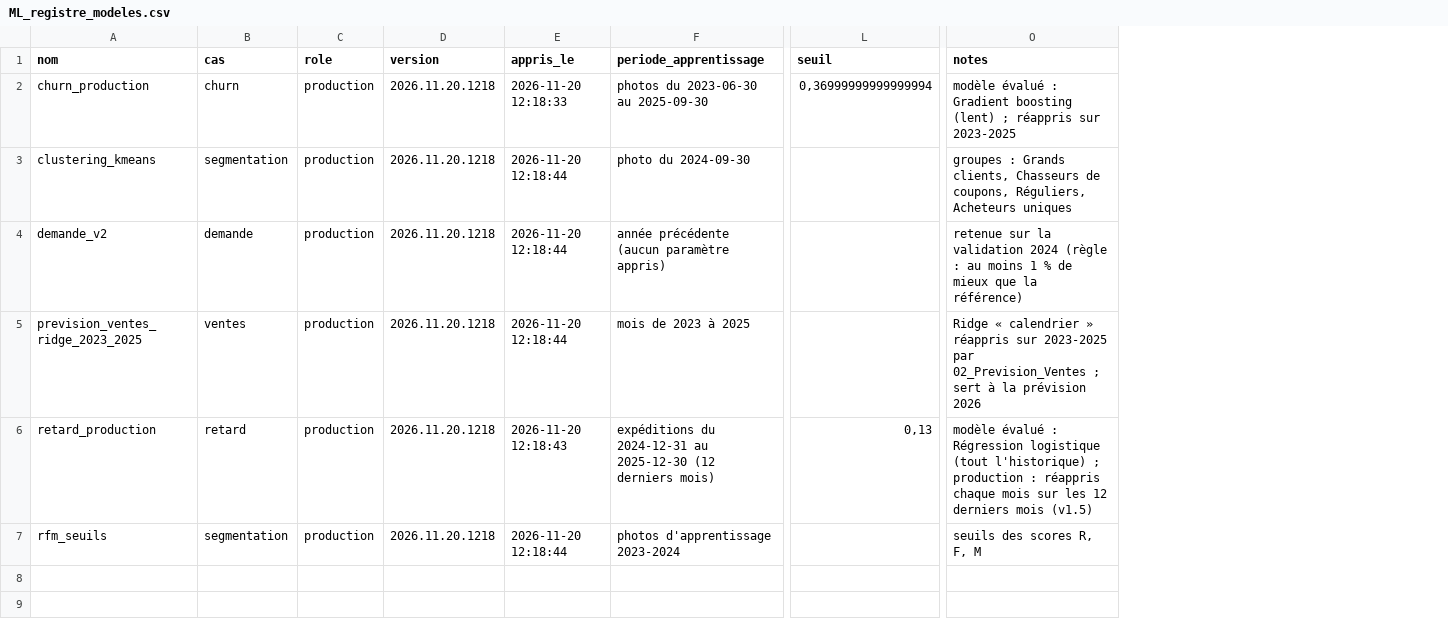
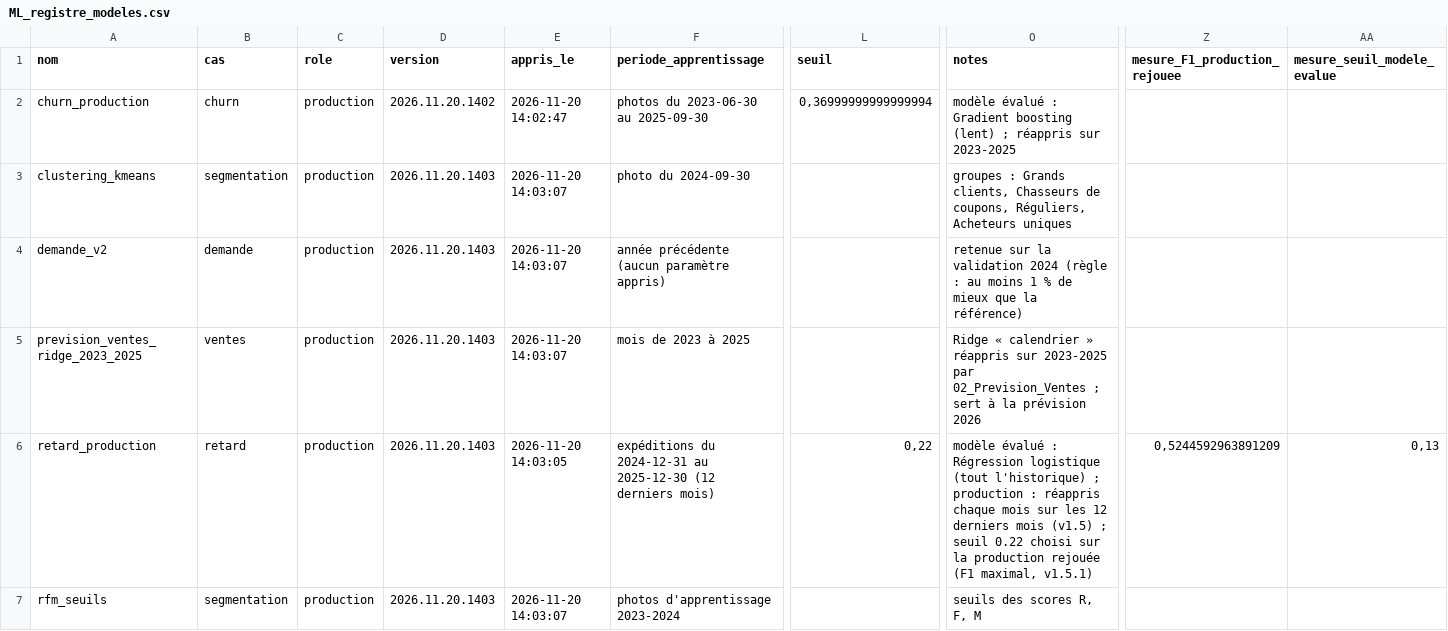
Before and after one commit to sarraabdeljaouad-ui/tunishop-projet-data-bi, a CSV file: 06_analyses_ml/06_Exports/Tables/ML_registre_modeles.csv, drawn as a sheet; only a part is shown, gaps mark what is left out; the diff names each change by its address in the sheet, - before the commit and + after, or states it on an @@ line.

Commit message:
Analyses & ML v1.5.1 : kit applique, chemins personnels retires

```diff
--- a/06_analyses_ml/06_Exports/Tables/ML_registre_modeles.csv
+++ b/06_analyses_ml/06_Exports/Tables/ML_registre_modeles.csv
+column Z (mesure_F1_production_rejouee), row 6: 0,5244592963891209
+column AA (mesure_seuil_modele_evalue), row 6: 0,13
-D2 (version): 2026.11.20.1218
+D2 (version): 2026.11.20.1402
-E2 (appris_le): 2026-11-20 12:18:33
+E2 (appris_le): 2026-11-20 14:02:47
-D3:D7 (version): 2026.11.20.1218
+D3:D7 (version): 2026.11.20.1403
-E3:E5 (appris_le): 2026-11-20 12:18:44
+E3:E5 (appris_le): 2026-11-20 14:03:07
-E6 (appris_le): 2026-11-20 12:18:43
+E6 (appris_le): 2026-11-20 14:03:05
-L6 (seuil): 0,13
+L6 (seuil): 0,22
-O6 (notes): …mois (v1.5)
+O6 (notes): …mois (v1.5) ; seuil 0.22 choisi sur la production rejouée (F1 maximal, v1.5.1)
-E7 (appris_le): 2026-11-20 12:18:44
+E7 (appris_le): 2026-11-20 14:03:07
```
Also changed, not shown: 31 other files.
